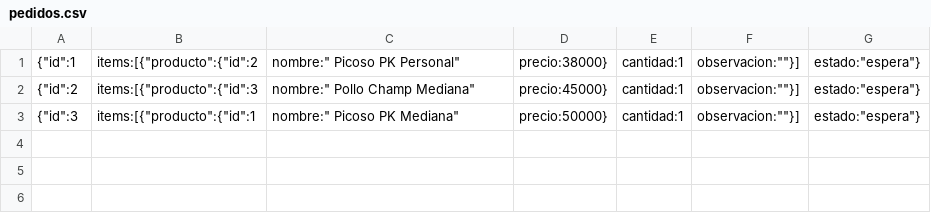
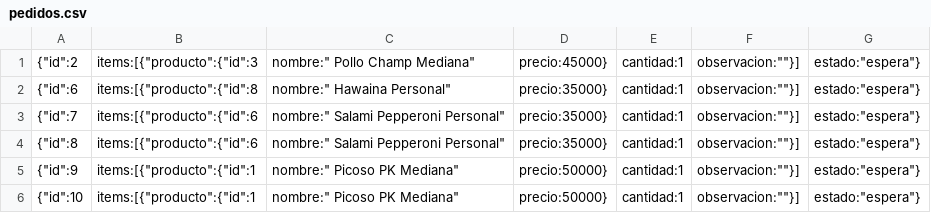
Before and after one commit to ValenciaJ56/pk_pizza, a CSV file: proyecto/backend/demo/pedidos.csv, drawn as a sheet.

```diff
--- a/proyecto/backend/demo/pedidos.csv
+++ b/proyecto/backend/demo/pedidos.csv
@@ -1,3 +1,6 @@
-{"id":1,"items":[{"producto":{"id":2,"nombre":" Picoso PK Personal","precio":38000},"cantidad":1,"observacion":""}],"estado":"espera"}
 {"id":2,"items":[{"producto":{"id":3,"nombre":" Pollo Champ Mediana","precio":45000},"cantidad":1,"observacion":""}],"estado":"espera"}
-{"id":3,"items":[{"producto":{"id":1,"nombre":" Picoso PK Mediana","precio":50000},"cantidad":1,"observacion":""}],"estado":"espera"}
+{"id":6,"items":[{"producto":{"id":8,"nombre":" Hawaina Personal","precio":35000},"cantidad":1,"observacion":""}],"estado":"espera"}
+{"id":7,"items":[{"producto":{"id":6,"nombre":" Salami Pepperoni Personal","precio":35000},"cantidad":1,"observacion":""}],"estado":"espera"}
+{"id":8,"items":[{"producto":{"id":6,"nombre":" Salami Pepperoni Personal","precio":35000},"cantidad":1,"observacion":""}],"estado":"espera"}
+{"id":9,"items":[{"producto":{"id":1,"nombre":" Picoso PK Mediana","precio":50000},"cantidad":1,"observacion":""}],"estado":"espera"}
+{"id":10,"items":[{"producto":{"id":1,"nombre":" Picoso PK Mediana","precio":50000},"cantidad":1,"observacion":""}],"estado":"espera"}
```
Also changed, not shown: 1 other file.
